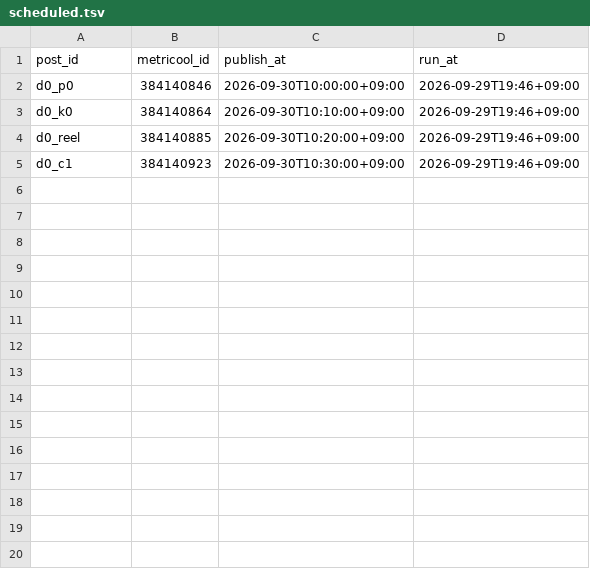
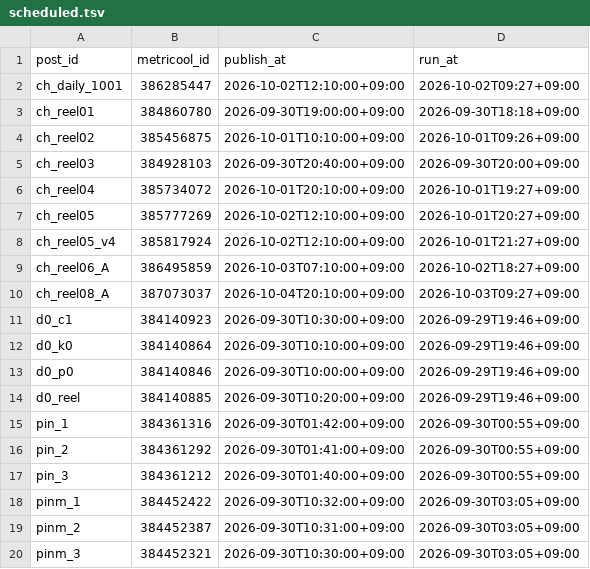
Before and after one commit to forhmco/lifeed-media, a TSV file: scheduled.tsv, drawn as a sheet; only a part is shown; the diff covers the shown part only.

```diff
--- a/scheduled.tsv
+++ b/scheduled.tsv
@@ -1,5 +1,20 @@
 post_id	metricool_id	publish_at	run_at
+ch_daily_1001	386285447	2026-10-02T12:10:00+09:00	2026-10-02T09:27+09:00
+ch_reel01	384860780	2026-09-30T19:00:00+09:00	2026-09-30T18:18+09:00
+ch_reel02	385456875	2026-10-01T10:10:00+09:00	2026-10-01T09:26+09:00
+ch_reel03	384928103	2026-09-30T20:40:00+09:00	2026-09-30T20:00+09:00
+ch_reel04	385734072	2026-10-01T20:10:00+09:00	2026-10-01T19:27+09:00
+ch_reel05	385777269	2026-10-02T12:10:00+09:00	2026-10-01T20:27+09:00
+ch_reel05_v4	385817924	2026-10-02T12:10:00+09:00	2026-10-01T21:27+09:00
+ch_reel06_A	386495859	2026-10-03T07:10:00+09:00	2026-10-02T18:27+09:00
+ch_reel08_A	387073037	2026-10-04T20:10:00+09:00	2026-10-03T09:27+09:00
+d0_c1	384140923	2026-09-30T10:30:00+09:00	2026-09-29T19:46+09:00
+d0_k0	384140864	2026-09-30T10:10:00+09:00	2026-09-29T19:46+09:00
 d0_p0	384140846	2026-09-30T10:00:00+09:00	2026-09-29T19:46+09:00
-d0_k0	384140864	2026-09-30T10:10:00+09:00	2026-09-29T19:46+09:00
 d0_reel	384140885	2026-09-30T10:20:00+09:00	2026-09-29T19:46+09:00
-d0_c1	384140923	2026-09-30T10:30:00+09:00	2026-09-29T19:46+09:00
+pin_1	384361316	2026-09-30T01:42:00+09:00	2026-09-30T00:55+09:00
+pin_2	384361292	2026-09-30T01:41:00+09:00	2026-09-30T00:55+09:00
+pin_3	384361212	2026-09-30T01:40:00+09:00	2026-09-30T00:55+09:00
+pinm_1	384452422	2026-09-30T10:32:00+09:00	2026-09-30T03:05+09:00
+pinm_2	384452387	2026-09-30T10:31:00+09:00	2026-09-30T03:05+09:00
+pinm_3	384452321	2026-09-30T10:30:00+09:00	2026-09-30T03:05+09:00
```
Also changed, not shown: 14 added rows elsewhere in this file, 9 other files.
